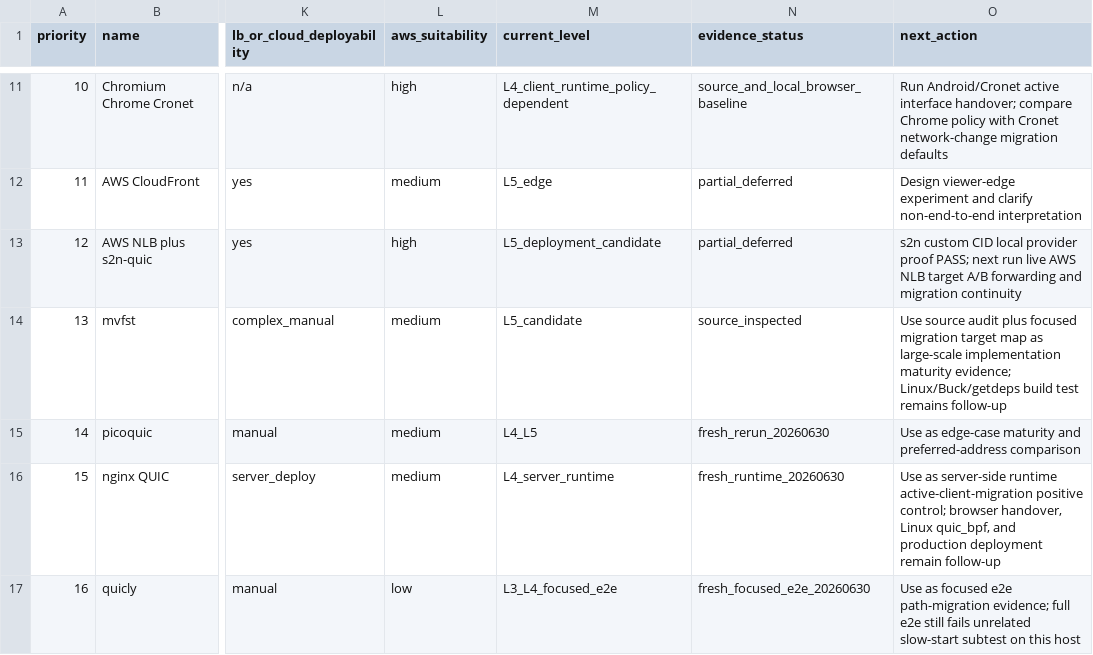
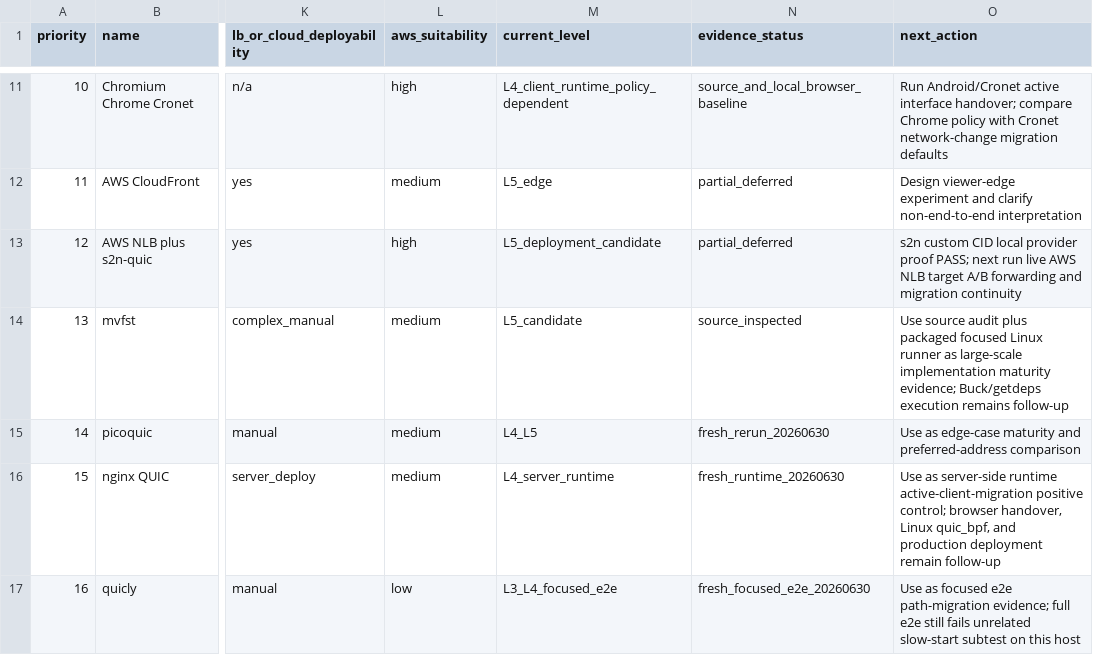
Before and after one commit to manNomi/quic-connect-migration, a CSV file: data/implementation-survey.csv, drawn as a sheet; only a part is shown, gaps mark what is left out; the diff names each change by its address in the sheet, - before the commit and + after, or states it on an @@ line.

```diff
--- a/data/implementation-survey.csv
+++ b/data/implementation-survey.csv
-O14 (next_action): …audit plus focused migration target map as large-scale implementation maturity evidence; Linux/Buck/getdeps build test remains follow-up
+O14 (next_action): …audit plus packaged focused Linux runner as large-scale implementation maturity evidence; Buck/getdeps execution remains follow-up
```
Also changed, not shown: data/final-capture-storage-budget-20260624.csv, data/non-quicgo-execution-depth-audit-20260701.csv, 40 other files.
